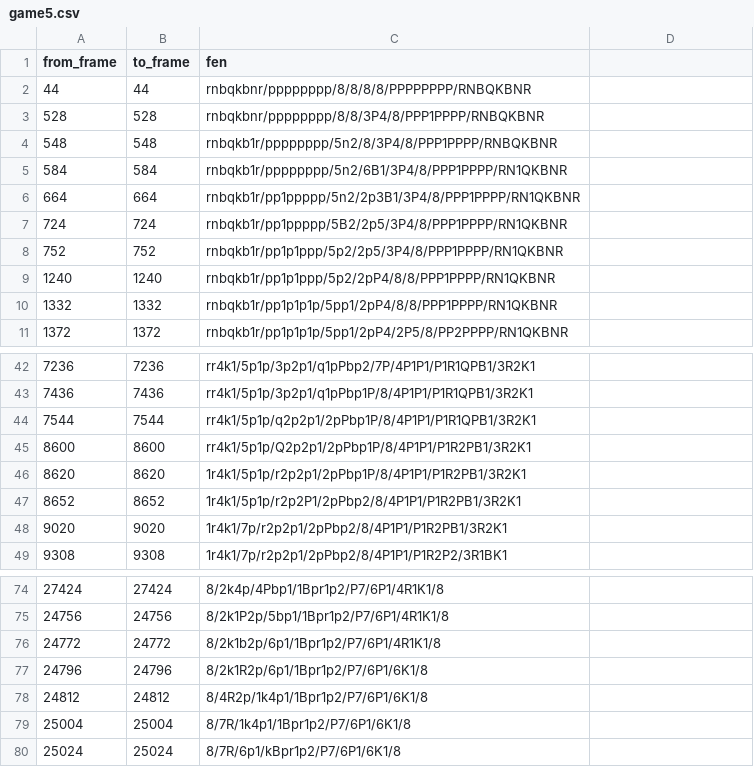
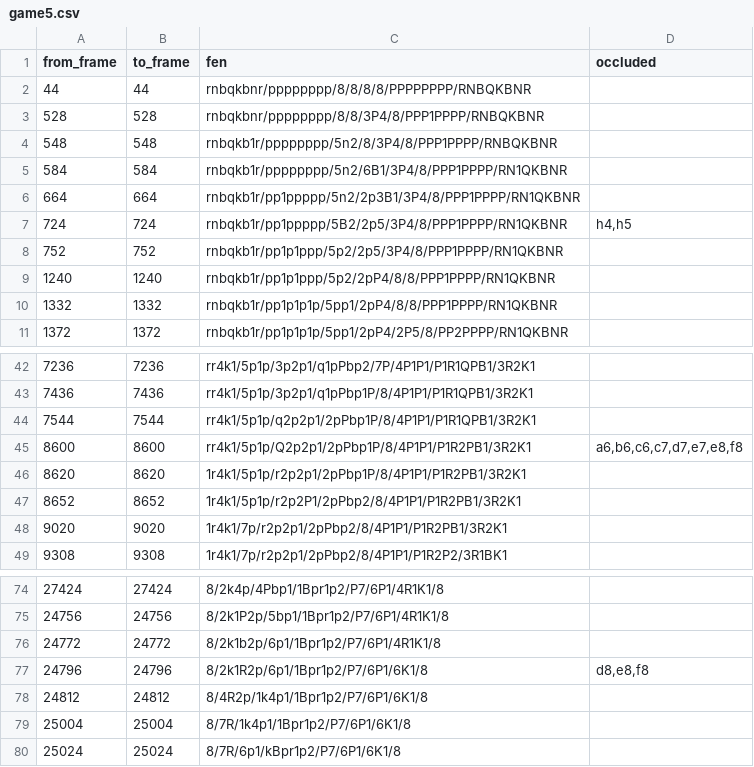
Before and after one commit to yonatanarbel17/deep_learning_project1, a CSV file: data/game5_per_frame/game5.csv, drawn as a sheet; only a part is shown, gaps mark what is left out; the diff names each change by its address in the sheet, - before the commit and + after, or states it on an @@ line.

```diff
--- a/data/game5_per_frame/game5.csv
+++ b/data/game5_per_frame/game5.csv
-D1: (empty)
+D1: occluded
-D7 (occluded): (empty)
+D7 (occluded): h4,h5
-D45 (occluded): (empty)
+D45 (occluded): a6,b6,c6,c7,d7,e7,e8,f8
-D77 (occluded): (empty)
+D77 (occluded): d8,e8,f8
```
Also changed, not shown: data/game2_per_frame/game2.csv, data/game4_per_frame/game4.csv, 34 other files.
